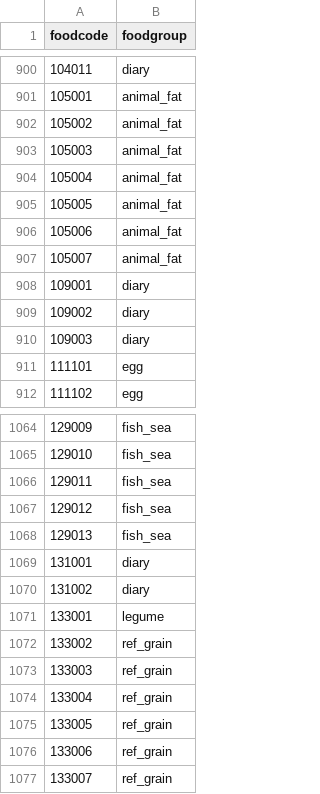
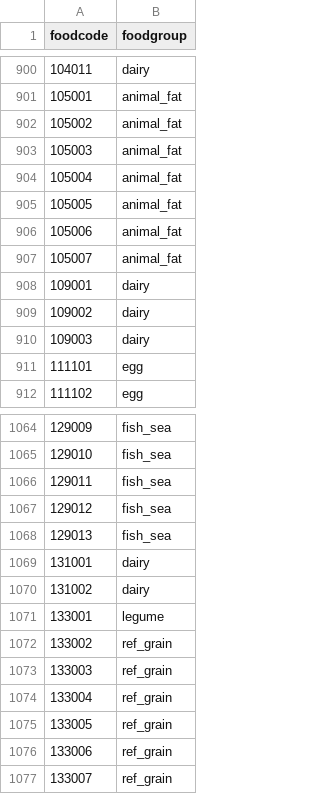
Before and after one commit to YuiGreen/chnsdata, a CSV file: foodcode_2002.csv, drawn as a sheet; only a part is shown, gaps mark what is left out; the diff covers the shown part only.

```diff
--- a/foodcode_2002.csv
+++ b/foodcode_2002.csv
@@ -900,2 +900,2 @@ foodcode,foodgroup
-104011,diary
+104011,dairy
 105001,animal_fat
@@ -907,5 +907,5 @@ foodcode,foodgroup
 105007,animal_fat
-109001,diary
-109002,diary
-109003,diary
+109001,dairy
+109002,dairy
+109003,dairy
 111101,egg
@@ -1068,4 +1068,4 @@ foodcode,foodgroup
 129013,fish_sea
-131001,diary
-131002,diary
+131001,dairy
+131002,dairy
 133001,legume
```
Also changed, not shown: 27 edited cells elsewhere in this file.
